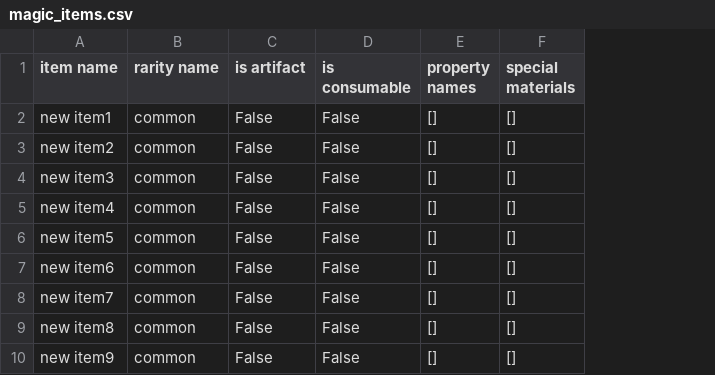
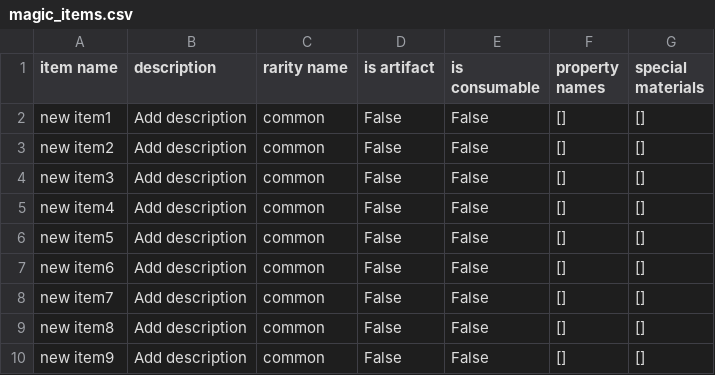
Before and after one commit to cory-walker/Artificer-workshop, a CSV file: data/magic_items.csv, drawn as a sheet; the diff names each change by its address in the sheet, - before the commit and + after, or states it on an @@ line.

```diff
--- a/data/magic_items.csv
+++ b/data/magic_items.csv
+column B (description), rows 2-10: all Add description
```
Also changed, not shown: 2 other files.
